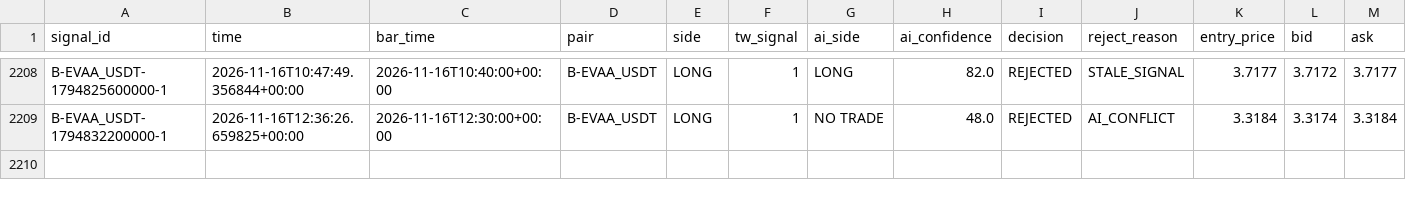
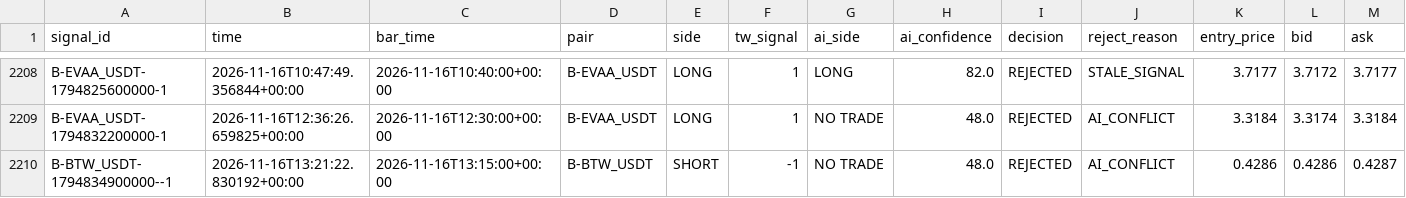
Before and after one commit to harnepal-hub/AMTE-Self-Evolving-Intraday-Trading-Engine, a CSV file: data/paper_live/signal_journal.csv, drawn as a sheet; only a part is shown, gaps mark what is left out; rows hold the shown columns only; the diff names each change by its address in the sheet, - before the commit and + after, or states it on an @@ line.

```diff
--- a/data/paper_live/signal_journal.csv
+++ b/data/paper_live/signal_journal.csv
+row 2210: B-BTW_USDT-1794834900000--1 | 2026-11-16T13:21:22.830192+00:00 | 2026-11-16T13:15:00+00:00 | B-BTW_USDT | SHORT | -1 | NO TRADE | 48.0 | REJECTED | AI_CONFLICT | 0.4286 | 0.4286 | 0.4287
```
Also changed, not shown: 12 other files.
